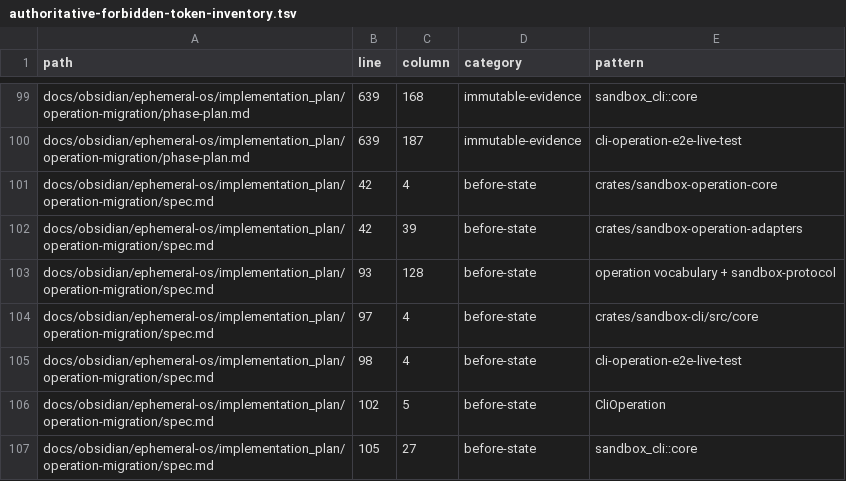
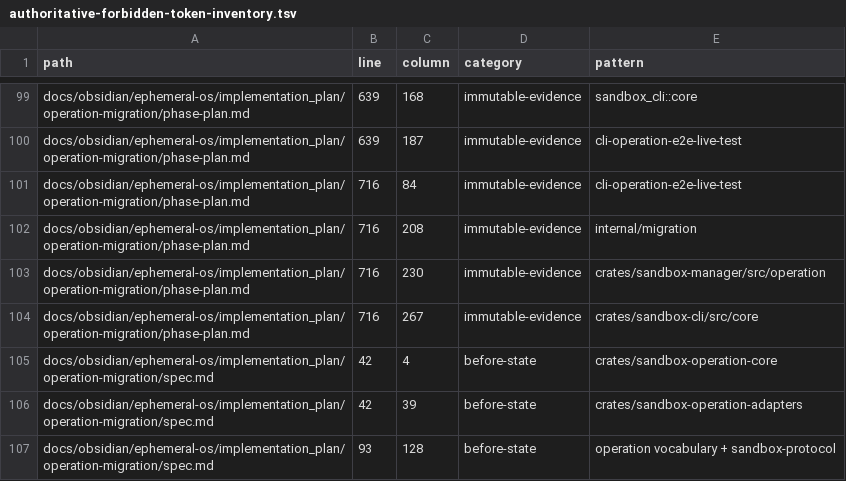
Before and after one commit to Ephemeral-AI-Lab/ephemeral-os, a TSV file: docs/obsidian/ephemeral-os/implementation_plan/operation-migration/evidence/phase-8/authoritative-forbidden-token-inventory.tsv, drawn as a sheet; only a part is shown, gaps mark what is left out; the shorter side is filled out with more unchanged rows.

Commit message:
chore(operations): remove migration leftovers

```diff
--- a/docs/obsidian/ephemeral-os/implementation_plan/operation-migration/evidence/phase-8/authoritative-forbidden-token-inventory.tsv
+++ b/docs/obsidian/ephemeral-os/implementation_plan/operation-migration/evidence/phase-8/authoritative-forbidden-token-inventory.tsv
@@ -100,2 +100,6 @@ docs/obsidian/ephemeral-os/implementation_plan/operation-migration/phase-plan.md
 docs/obsidian/ephemeral-os/implementation_plan/operation-migration/phase-plan.md	639	187	immutable-evidence	cli-operation-e2e-live-test
+docs/obsidian/ephemeral-os/implementation_plan/operation-migration/phase-plan.md	716	84	immutable-evidence	cli-operation-e2e-live-test
+docs/obsidian/ephemeral-os/implementation_plan/operation-migration/phase-plan.md	716	208	immutable-evidence	internal/migration
+docs/obsidian/ephemeral-os/implementation_plan/operation-migration/phase-plan.md	716	230	immutable-evidence	crates/sandbox-manager/src/operation
+docs/obsidian/ephemeral-os/implementation_plan/operation-migration/phase-plan.md	716	267	immutable-evidence	crates/sandbox-cli/src/core
 docs/obsidian/ephemeral-os/implementation_plan/operation-migration/spec.md	42	4	before-state	crates/sandbox-operation-core
```
Also changed, not shown: 11 other files.
